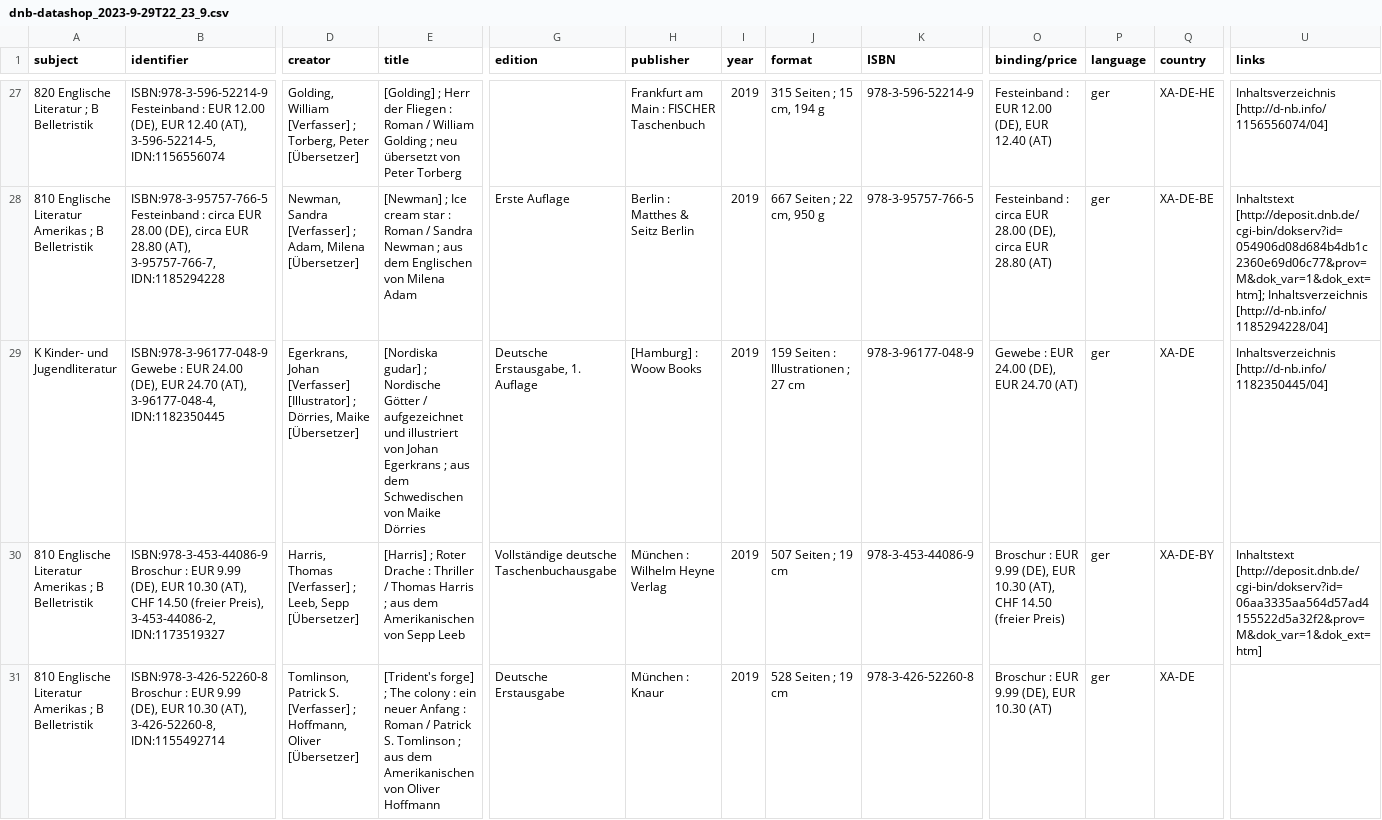
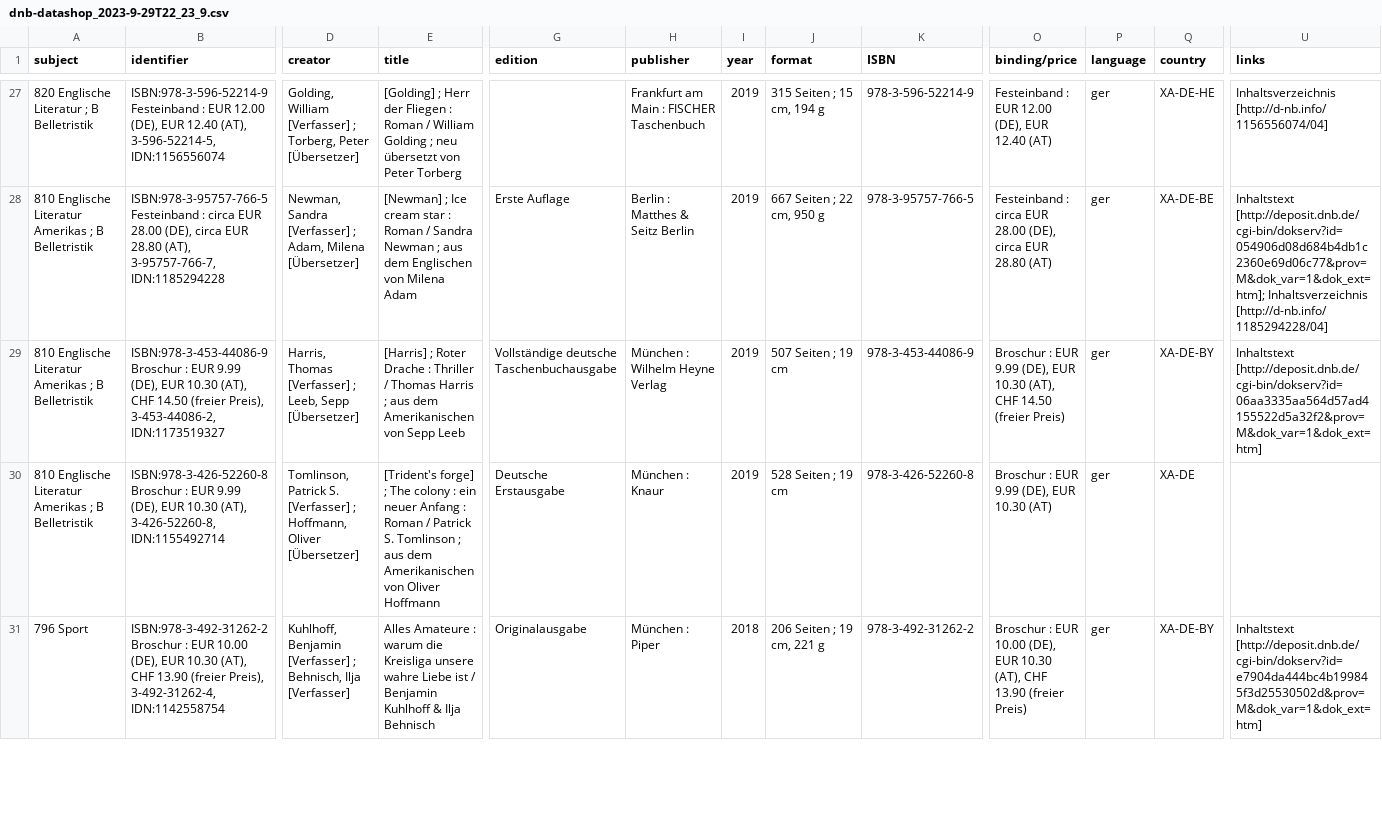
Before and after one commit to dreadwarrior/dreadwarrior.github.io, a CSV file: content/books/wishlist/dnb-datashop_2023-9-29T22_23_9.csv, drawn as a sheet; only a part is shown, gaps mark what is left out; the shorter side is filled out with more unchanged rows; rows hold the shown columns only; the diff names each change by its address in the sheet, - before the commit and + after, or states it on an @@ line.

Commit message:
Remove 978-3-96177-048-9 from book wishlist

```diff
--- a/content/books/wishlist/dnb-datashop_2023-9-29T22_23_9.csv
+++ b/content/books/wishlist/dnb-datashop_2023-9-29T22_23_9.csv
-row 29: K Kinder- und Jugendliteratur | ISBN:978-3-96177-048-9 Gewebe : EUR 24.00 (DE), EUR 24.70 (AT), 3-96177-048-4, IDN:1182350445 | Egerkrans, Johan [Verfasser] [Illustrator] ; Dörries, Maike [Übersetzer] | [Nordiska gudar] ; Nordische Götter / aufgezeichnet und illustriert von Johan Egerkrans ; aus dem Schwedischen von Maike Dörries | Deutsche Erstausgabe, 1. Auflage | [Hamburg] : Woow Books | 2019 | 159 Seiten : Illustrationen ; 27 cm | 978-3-96177-048-9 | Gewebe : EUR 24.00 (DE), EUR 24.70 (AT) | ger | XA-DE | Inhaltsverzeichnis [http://d-nb.info/1182350445/04]
```
Also changed, not shown: 1 other file.
